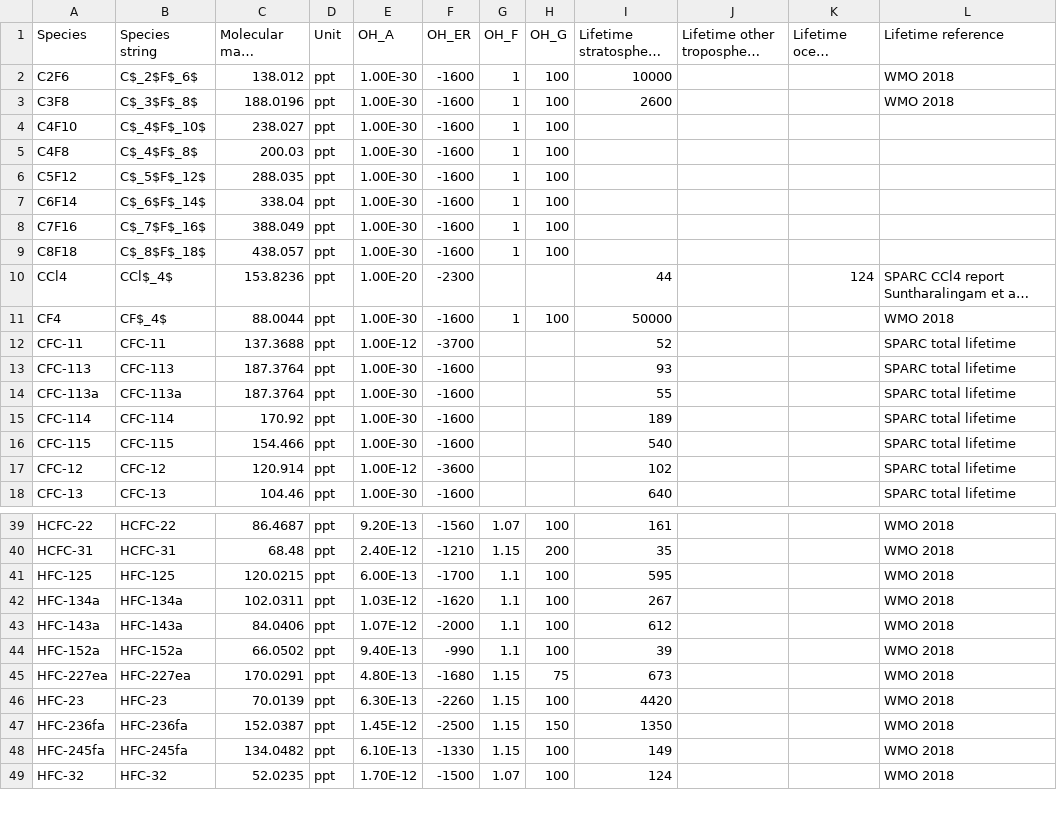
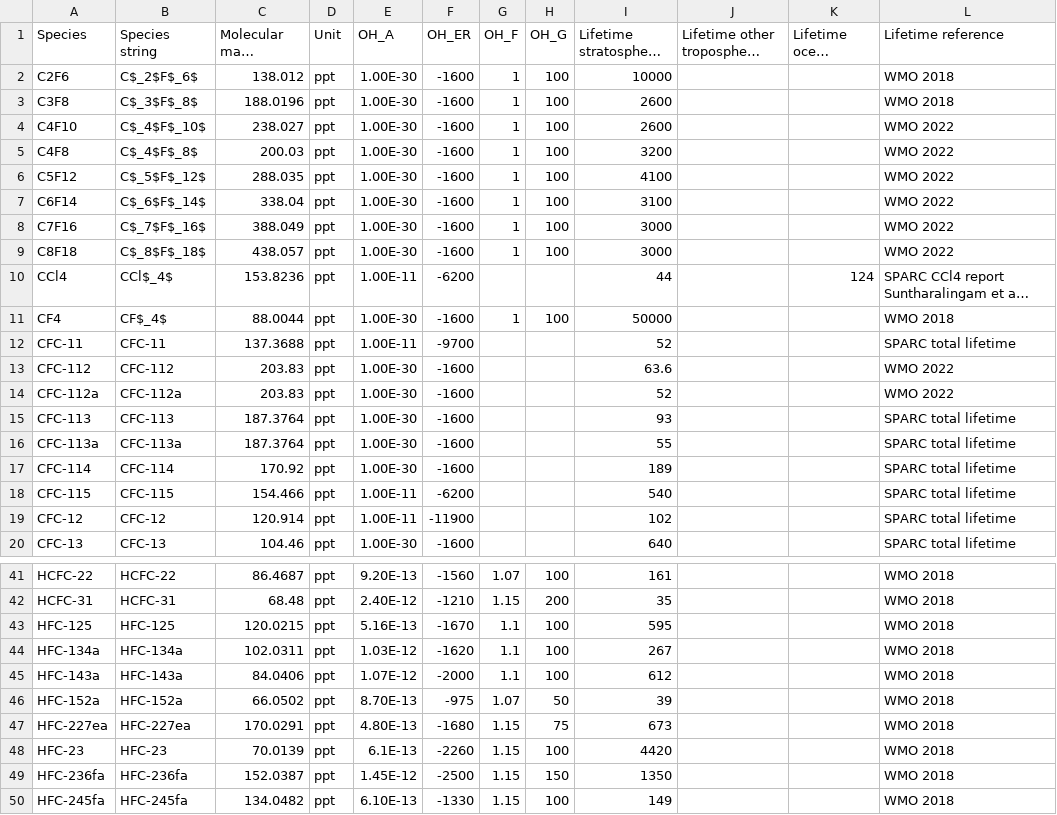
Before and after one commit to mrghg/py12box, a CSV file: py12box/data/inputs/species_info.csv, drawn as a sheet; only a part is shown, gaps mark what is left out; the shorter side is filled out with more unchanged rows; long unchanged cells end in …; addresses are those after the commit; the diff covers the shown part only; the diff names each change by its address in the sheet, - before the commit and + after, or states it on an @@ line.

Commit message:
Updated OH rates and added some PFCs

```diff
--- a/py12box/data/inputs/species_info.csv
+++ b/py12box/data/inputs/species_info.csv
-I4 (Lifetime stratosphere (years)): (empty)
+I4 (Lifetime stratosphere (years)): 2600
-L4:L9 (Lifetime reference): (empty)
+L4:L9 (Lifetime reference): WMO 2022
-I5 (Lifetime stratosphere (years)): (empty)
+I5 (Lifetime stratosphere (years)): 3200
-I6 (Lifetime stratosphere (years)): (empty)
+I6 (Lifetime stratosphere (years)): 4100
-I7 (Lifetime stratosphere (years)): (empty)
+I7 (Lifetime stratosphere (years)): 3100
-I8:I9 (Lifetime stratosphere (years)): (empty)
+I8:I9 (Lifetime stratosphere (years)): 3000
-E10 (OH_A): 1.00E-20
+E10 (OH_A): 1.00E-11
-F10 (OH_ER): -2300
+F10 (OH_ER): -6200
-E12 (OH_A): 1.00E-12
+E12 (OH_A): 1.00E-11
-F12 (OH_ER): -3700
+F12 (OH_ER): -9700
+row 13: CFC-112 | CFC-112 | 203.83 | ppt | 1.00E-30 | -1600 |  |  | 63.6 |  |  | WMO 2022
+row 14: CFC-112a | CFC-112a | 203.83 | ppt | 1.00E-30 | -1600 |  |  | 52 |  |  | WMO 2022
-E18 (OH_A): 1.00E-30
+E18 (OH_A): 1.00E-11
-F18 (OH_ER): -1600
+F18 (OH_ER): -6200
-E19 (OH_A): 1.00E-12
+E19 (OH_A): 1.00E-11
-F19 (OH_ER): -3600
+F19 (OH_ER): -11900
-E43 (OH_A): 6.00E-13
+E43 (OH_A): 5.16E-13
-F43 (OH_ER): -1700
+F43 (OH_ER): -1670
-E46 (OH_A): 9.40E-13
+E46 (OH_A): 8.70E-13
-F46 (OH_ER): -990
+F46 (OH_ER): -975
-G46 (OH_F): 1.1
+G46 (OH_F): 1.07
-H46 (OH_G): 100
+H46 (OH_G): 50
-E48 (OH_A): 6.30E-13
+E48 (OH_A): 6.1E-13
```
Also changed, not shown: 26 edited cells elsewhere in this file.
